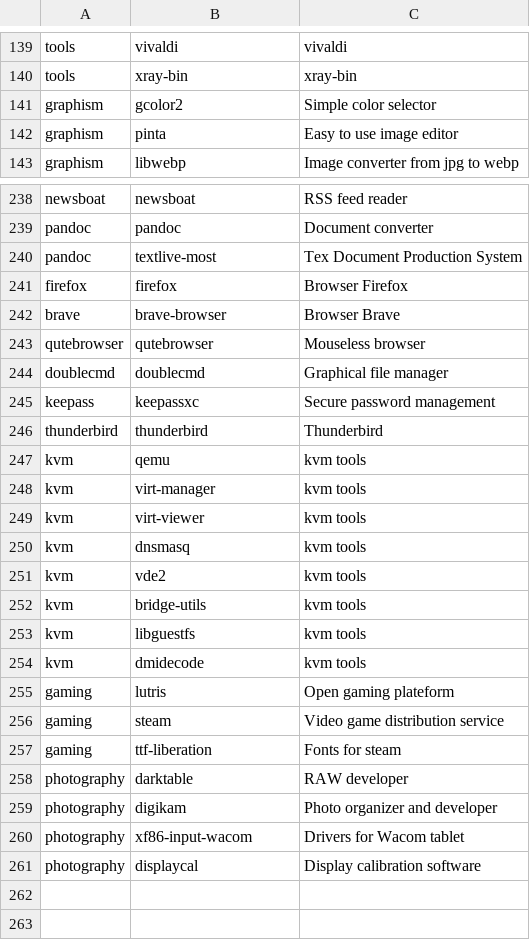
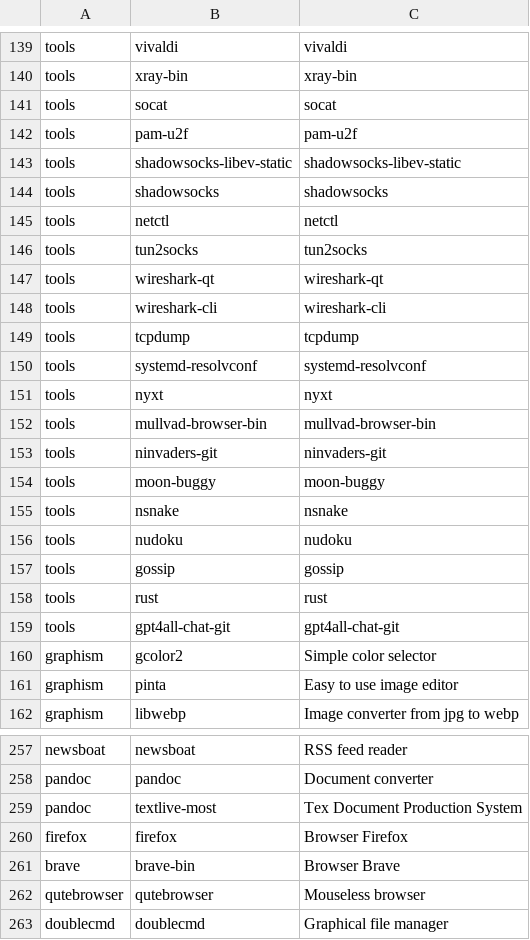
Before and after one commit to bimmerr2019/ArchInstall_new, a CSV file: apps.csv, drawn as a sheet; only a part is shown, gaps mark what is left out; the shorter side is filled out with more unchanged rows.

Commit message:
added to apps

```diff
--- a/apps.csv
+++ b/apps.csv
@@ -140,2 +140,21 @@ tools,vivaldi,vivaldi
 tools,xray-bin,xray-bin
+tools,socat,socat
+tools,pam-u2f,pam-u2f
+tools,shadowsocks-libev-static,shadowsocks-libev-static
+tools,shadowsocks,shadowsocks
+tools,netctl,netctl
+tools,tun2socks,tun2socks
+tools,wireshark-qt,wireshark-qt
+tools,wireshark-cli,wireshark-cli
+tools,tcpdump,tcpdump
+tools,systemd-resolvconf,systemd-resolvconf
+tools,nyxt,nyxt
+tools,mullvad-browser-bin,mullvad-browser-bin
+tools,ninvaders-git,ninvaders-git
+tools,moon-buggy,moon-buggy
+tools,nsnake,nsnake
+tools,nudoku,nudoku
+tools,gossip,gossip
+tools,rust,rust
+tools,gpt4all-chat-git,gpt4all-chat-git
 graphism,gcolor2,Simple color selector
@@ -241,3 +260,3 @@ pandoc,textlive-most,Tex Document Production System
 firefox,firefox,Browser Firefox
-brave,brave-browser,Browser Brave
+brave,brave-bin,Browser Brave
 qutebrowser,qutebrowser,Mouseless browser
```
